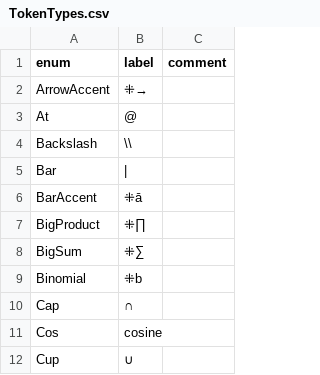
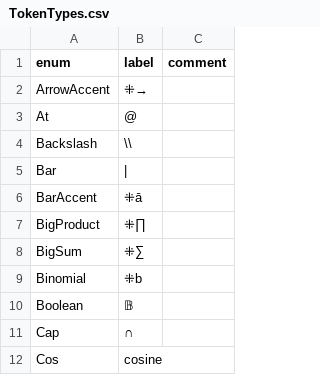
Before and after one commit to JohnDTill/Neb, a CSV file: meta/TokenTypes.csv, drawn as a sheet; only a part is shown; the shorter side is filled out with more unchanged rows.

```diff
--- a/meta/TokenTypes.csv
+++ b/meta/TokenTypes.csv
@@ -9,2 +9,3 @@ BigSum,⁜∑,
 Binomial,⁜b,
+Boolean,𝔹,
 Cap,∩,
```
Also changed, not shown: meta/NodeTypes.csv, 6 other files.
